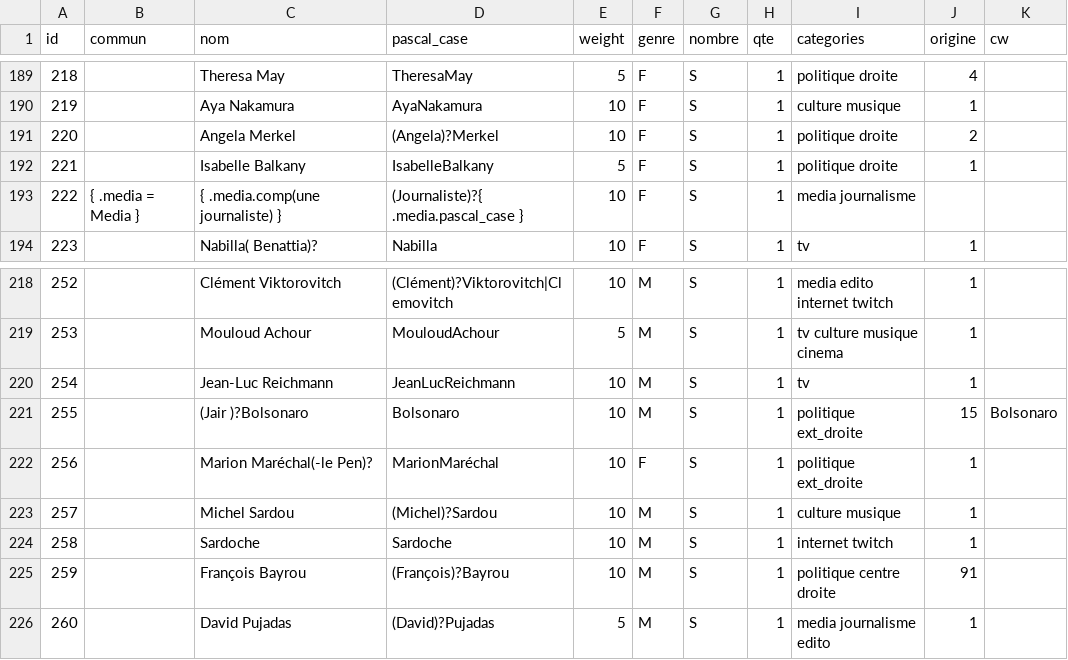
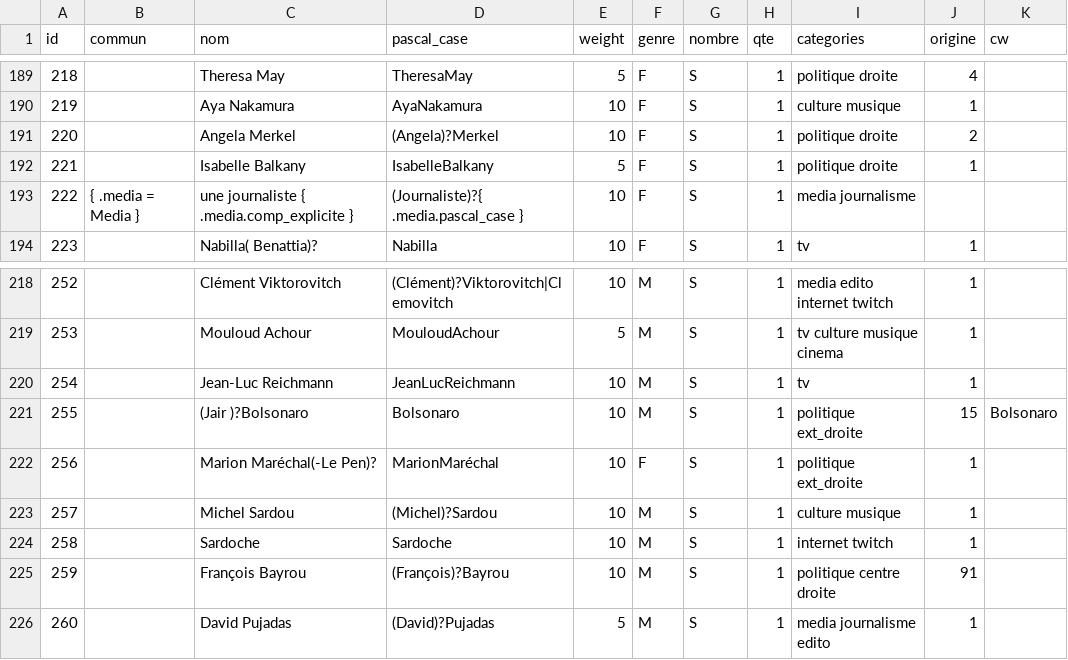
Before and after one commit to AlexieVQ/FlashNewsBot, a CSV file: regles/pers.csv, drawn as a sheet; only a part is shown, gaps mark what is left out; the diff covers the shown part only.

```diff
--- a/regles/pers.csv
+++ b/regles/pers.csv
@@ -192,3 +192,3 @@ id,commun,nom,pascal_case,weight,genre,nombre,qte,categories,origine,cw
 221,,Isabelle Balkany,IsabelleBalkany,5,F,S,1,politique droite,1,
-222,{ .media = Media },{ .media.comp(une journaliste) },(Journaliste)?{ .media.pascal_case },10,F,S,1,media journalisme,,
+222,{ .media = Media },une journaliste { .media.comp_explicite },(Journaliste)?{ .media.pascal_case },10,F,S,1,media journalisme,,
 223,,Nabilla( Benattia)?,Nabilla,10,F,S,1,tv,1,
@@ -221,3 +221,3 @@ id,commun,nom,pascal_case,weight,genre,nombre,qte,categories,origine,cw
 255,,(Jair )?Bolsonaro,Bolsonaro,10,M,S,1,politique ext_droite,15,Bolsonaro
-256,,Marion Maréchal(-le Pen)?,MarionMaréchal,10,F,S,1,politique ext_droite,1,
+256,,Marion Maréchal(-Le Pen)?,MarionMaréchal,10,F,S,1,politique ext_droite,1,
 257,,Michel Sardou,(Michel)?Sardou,10,M,S,1,culture musique,1,
```
Also changed, not shown: 8 edited cells elsewhere in this file, 1 other file.
